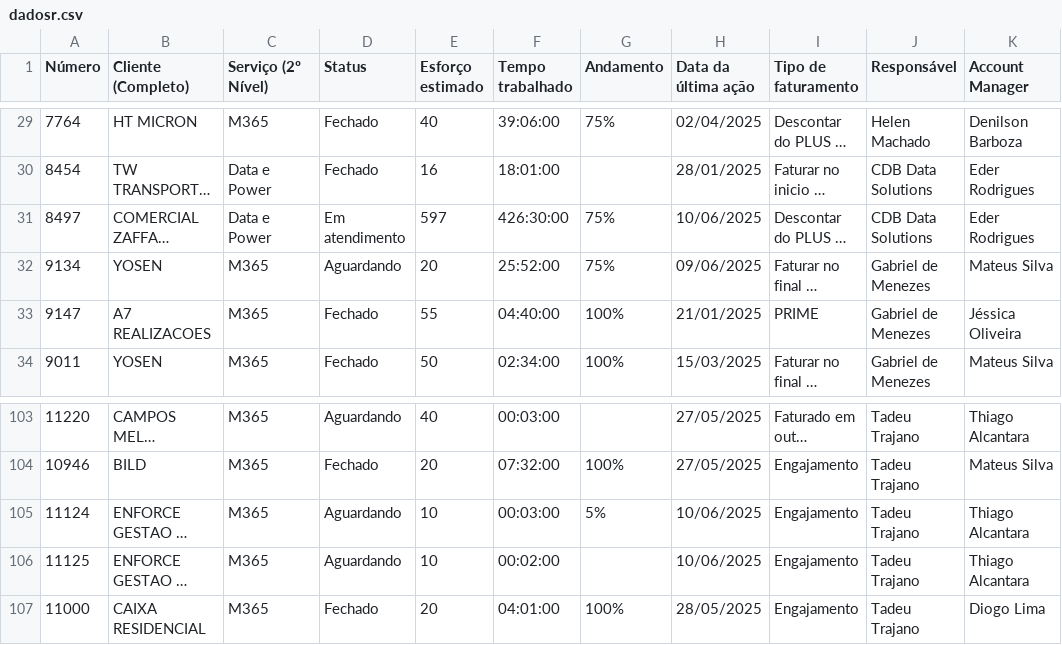
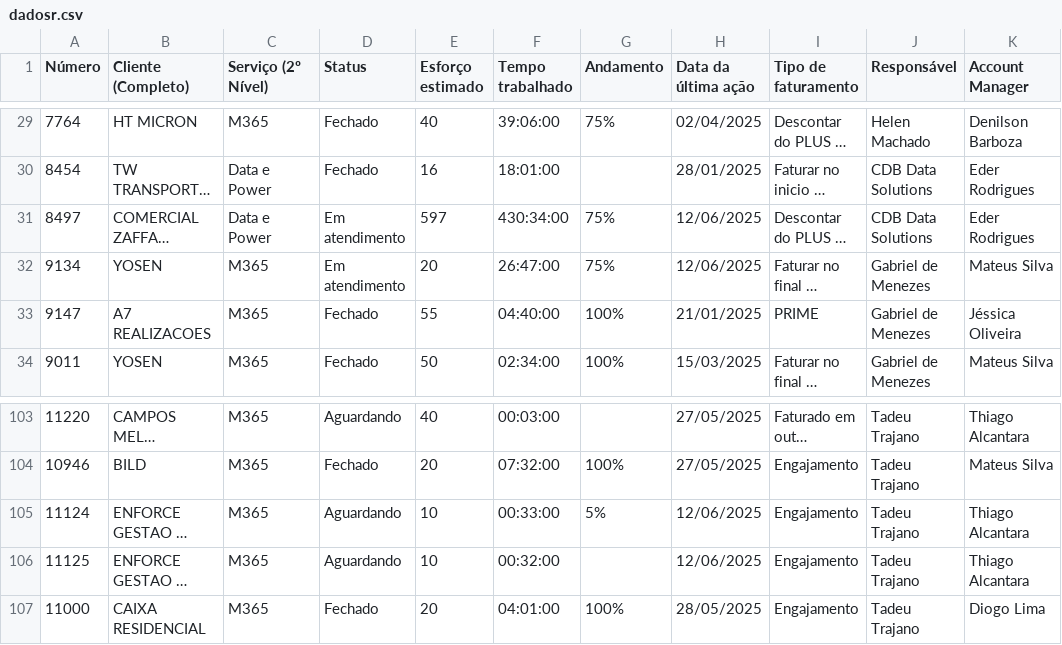
Before and after one commit to eduardokochhann/app.control360.pmo, a CSV file: data/dadosr.csv, drawn as a sheet; only a part is shown, gaps mark what is left out; long unchanged cells end in …; the diff covers the shown part only; the diff names each change by its address in the sheet, - before the commit and + after, or states it on an @@ line.

```diff
--- a/data/dadosr.csv
+++ b/data/dadosr.csv
-F31 (Tempo trabalhado): 426:30:00
+F31 (Tempo trabalhado): 430:34:00
-H31 (Data da última ação): 10/06/2025
+H31 (Data da última ação): 12/06/2025
-D32 (Status): Aguardando
+D32 (Status): Em atendimento
-F32 (Tempo trabalhado): 25:52:00
+F32 (Tempo trabalhado): 26:47:00
-H32 (Data da última ação): 09/06/2025
+H32 (Data da última ação): 12/06/2025
-F105 (Tempo trabalhado): 00:03:00
+F105 (Tempo trabalhado): 00:33:00
-H105:H106 (Data da última ação): 10/06/2025
+H105:H106 (Data da última ação): 12/06/2025
-F106 (Tempo trabalhado): 00:02:00
+F106 (Tempo trabalhado): 00:32:00
```
Also changed, not shown: 3 added rows, 1 removed row, 1 moved row and 10 edited cells elsewhere in this file.
